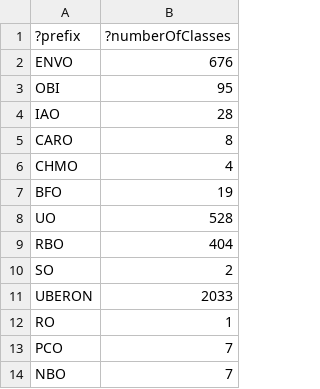
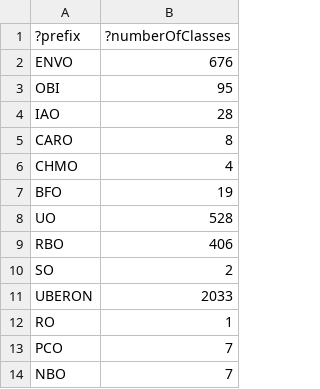
Before and after one commit to Radiobiology-Informatics-Consortium/RBO, a TSV file: src/ontology/reports/class-count-by-prefix.tsv, drawn as a sheet; only a part is shown.

```diff
--- a/src/ontology/reports/class-count-by-prefix.tsv
+++ b/src/ontology/reports/class-count-by-prefix.tsv
@@ -8,3 +8,3 @@
 "UO"	528
-"RBO"	404
+"RBO"	406
 "SO"	2
```
Also changed, not shown: src/ontology/reports/rbo-edit.owl-obo-report.tsv, src/ontology/reports/rbo.owl-obo-report.tsv, 23 other files.
